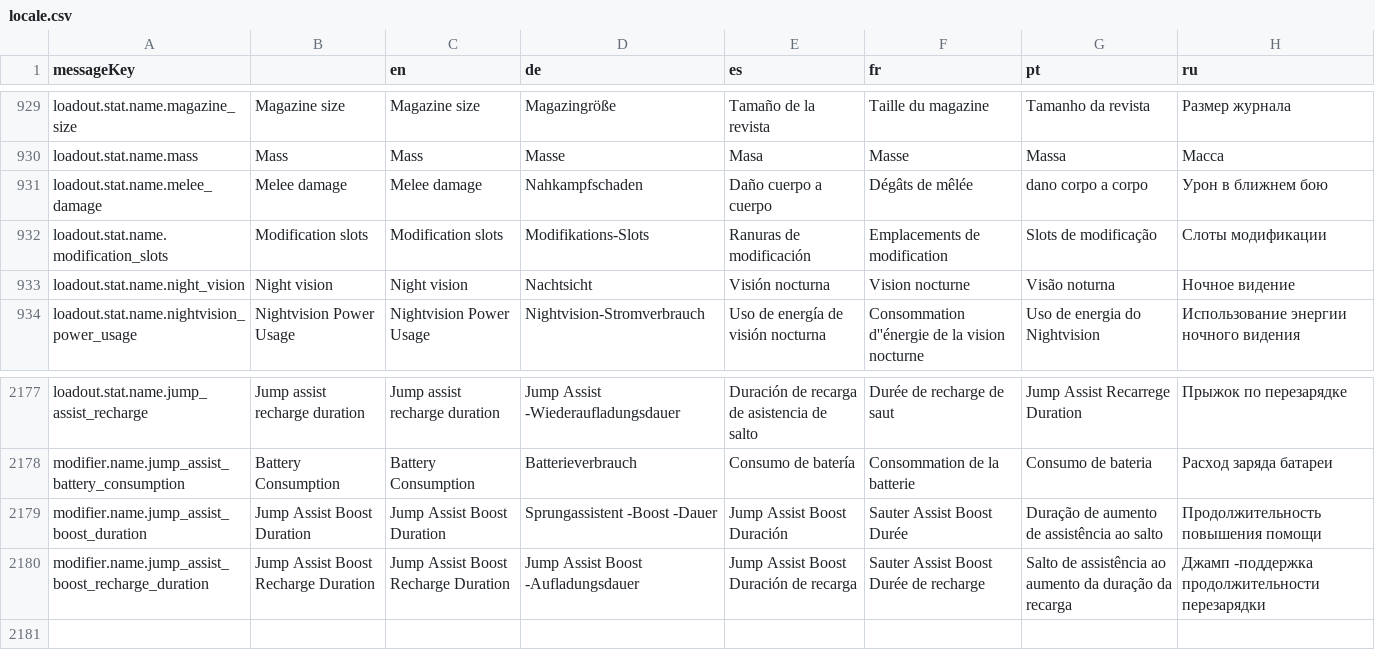
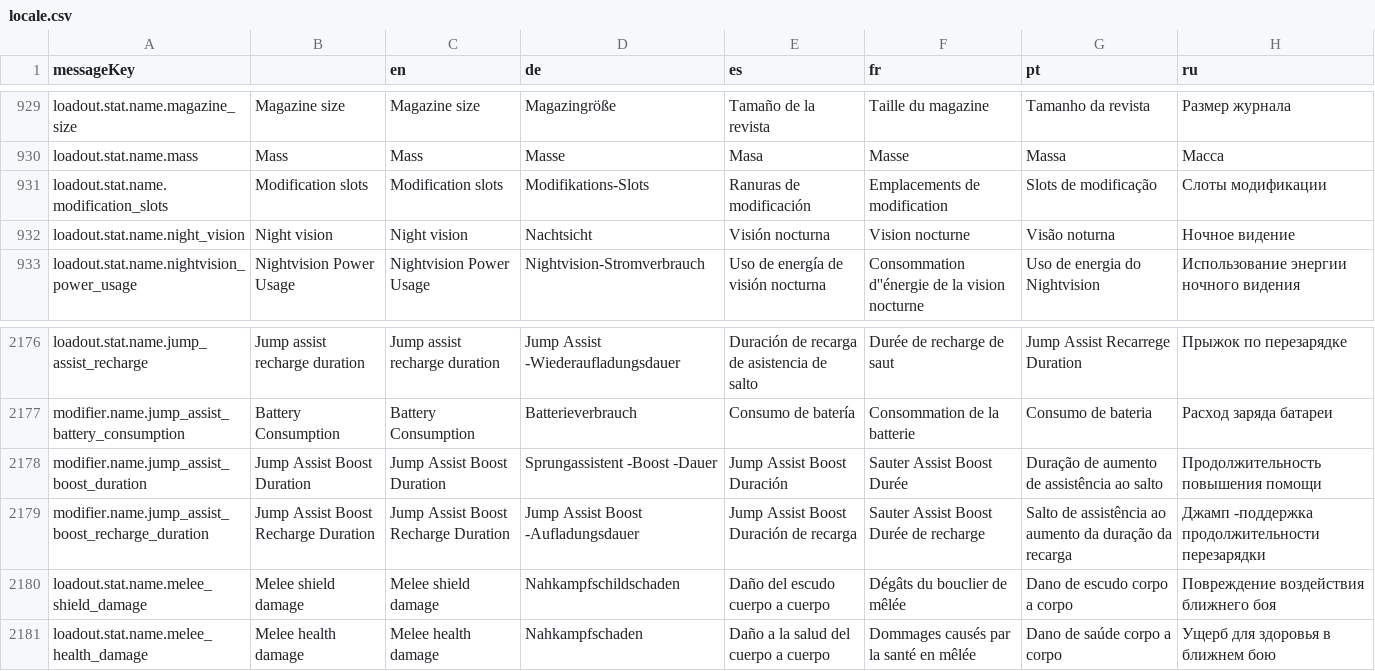
Before and after one commit to jixxed/ed-odyssey-materials-helper, a CSV file: application/src/main/resources/locale.csv, drawn as a sheet; only a part is shown, gaps mark what is left out; removed rows and columns are numbered as before the commit, all else as after; the diff names each change by its address in the sheet, - before the commit and + after, or states it on an @@ line.

Commit message:
Add melee damage values to loadout

```diff
--- a/application/src/main/resources/locale.csv
+++ b/application/src/main/resources/locale.csv
-row 931: loadout.stat.name.melee_damage | Melee damage | Melee damage | Nahkampfschaden | Daño cuerpo a cuerpo | Dégâts de mêlée | dano corpo a corpo | Урон в ближнем бою
+row 2180: loadout.stat.name.melee_shield_damage | Melee shield damage | Melee shield damage | Nahkampfschildschaden | Daño del escudo cuerpo a cuerpo | Dégâts du bouclier de mêlée | Dano de escudo corpo a corpo | Повреждение воздействия ближнего боя
+row 2181: loadout.stat.name.melee_health_damage | Melee health damage | Melee health damage | Nahkampfschaden | Daño a la salud del cuerpo a cuerpo | Dommages causés par la santé en mêlée | Dano de saúde corpo a corpo | Ущерб для здоровья в ближнем бою
```
Also changed, not shown: 4 other files.
